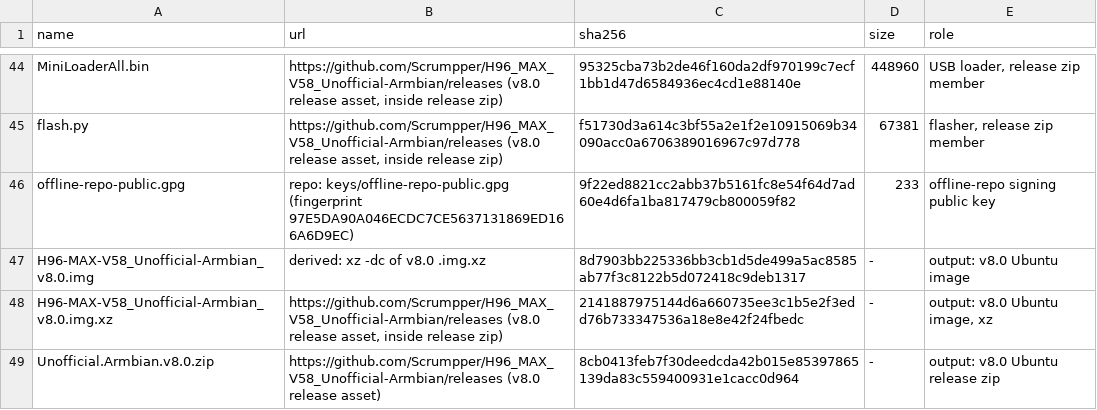
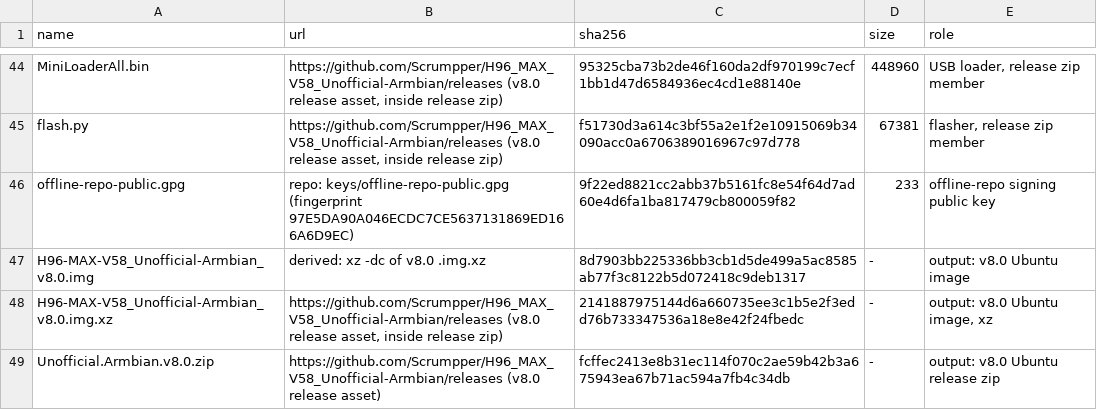
Before and after one commit to Scrumpper/H96_MAX_V58_Unofficial-Armbian, a TSV file: build/pins/ubuntu-inputs.tsv, drawn as a sheet; only a part is shown, gaps mark what is left out.

```diff
--- a/build/pins/ubuntu-inputs.tsv
+++ b/build/pins/ubuntu-inputs.tsv
@@ -48,2 +48,2 @@ H96-MAX-V58_Unofficial-Armbian_v8.0.img	derived: xz -dc of v8.0 .img.xz	8d7903bb
 H96-MAX-V58_Unofficial-Armbian_v8.0.img.xz	https://github.com/Scrumpper/H96_MAX_V58_Unofficial-Armbian/releases (v8.0 release asset, inside release zip)	2141887975144d6a660735ee3c1b5e2f3edd76b733347536a18e8e42f24fbedc	-	output: v8.0 Ubuntu image, xz
-Unofficial.Armbian.v8.0.zip	https://github.com/Scrumpper/H96_MAX_V58_Unofficial-Armbian/releases (v8.0 release asset)	8cb0413feb7f30deedcda42b015e85397865139da83c559400931e1cacc0d964	-	output: v8.0 Ubuntu release zip
+Unofficial.Armbian.v8.0.zip	https://github.com/Scrumpper/H96_MAX_V58_Unofficial-Armbian/releases (v8.0 release asset)	fcffec2413e8b31ec114f070c2ae59b42b3a675943ea67b71ac594a7fb4c34db	-	output: v8.0 Ubuntu release zip
```
Also changed, not shown: 2 other files.
